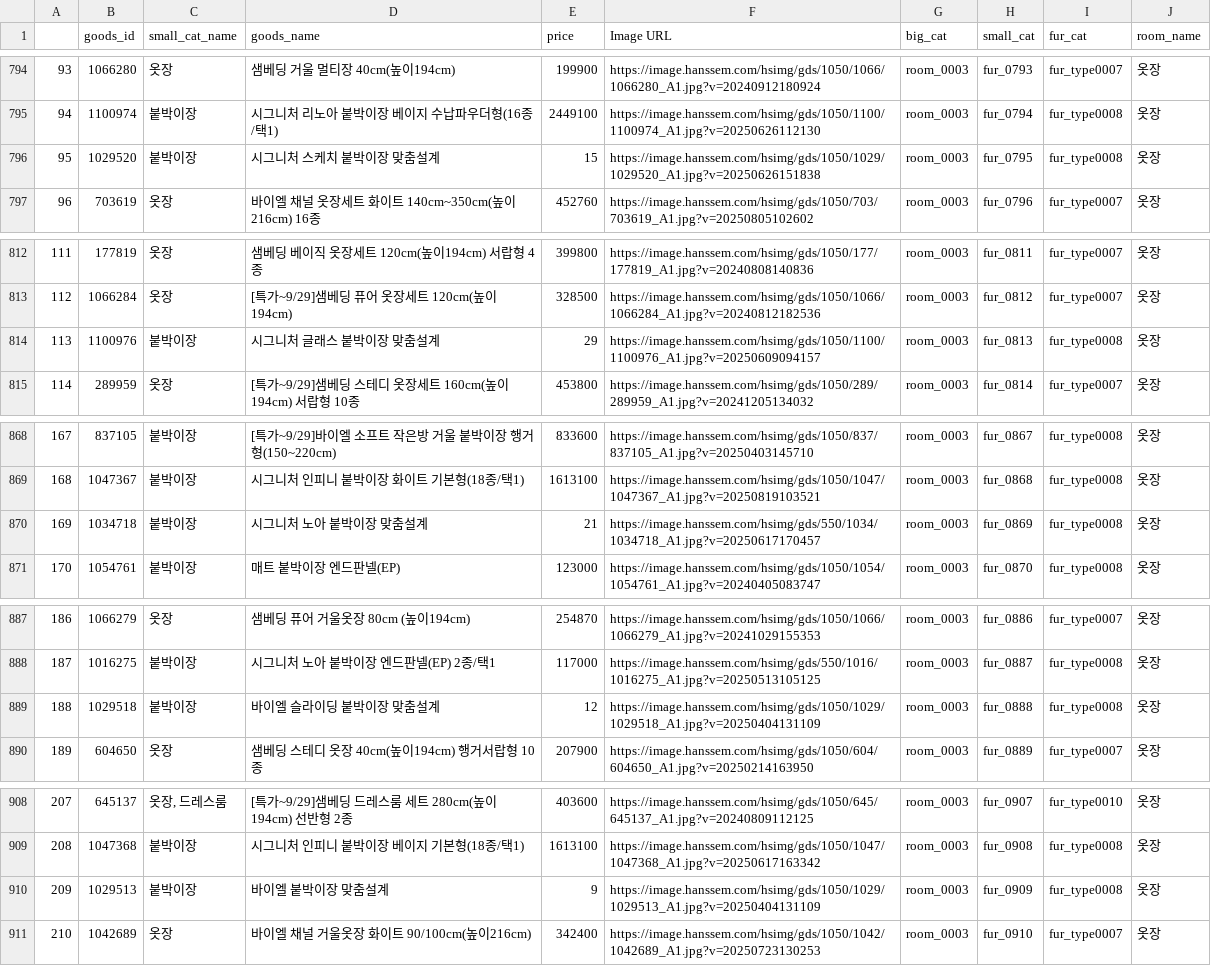
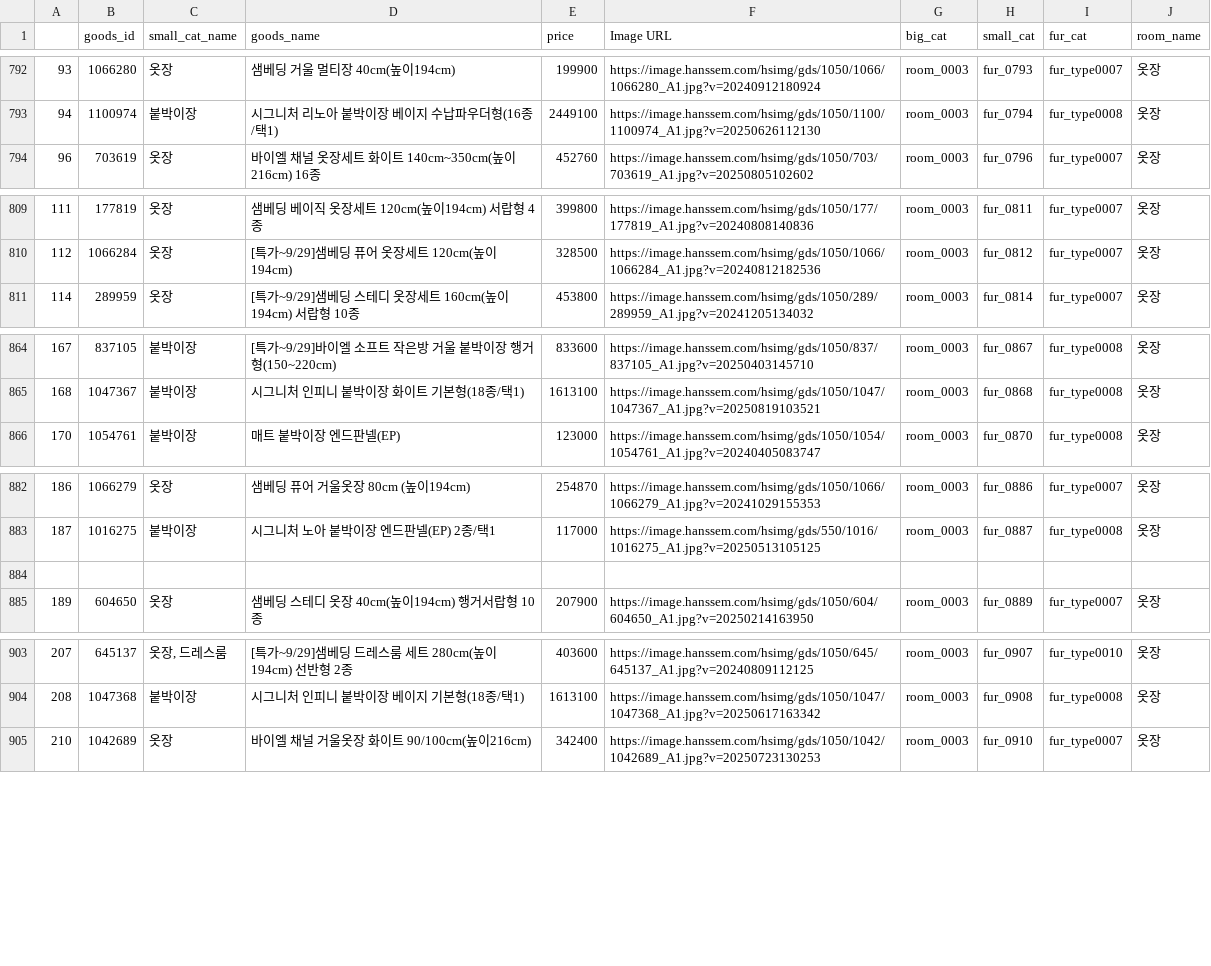
Before and after one commit to SKNETWORKS-FAMILY-AICAMP/SKN15-FINAL-4TEAM, a CSV file: frontend/ui/20251020_가구종합.csv, drawn as a sheet; only a part is shown, gaps mark what is left out; removed rows and columns are numbered as before the commit, all else as after; the diff covers the shown part only; the diff names each change by its address in the sheet, - before the commit and + after, or states it on an @@ line.

```diff
--- a/frontend/ui/20251020_가구종합.csv
+++ b/frontend/ui/20251020_가구종합.csv
-row 796: 95 | 1029520 | 붙박이장 | 시그니처 스케치 붙박이장 맞춤설계 | 15 | https://image.hanssem.com/hsimg/gds/1050/1029/1029520_A1.jpg?v=20250626151838 | room_0003 | fur_0795 | fur_type0008 | 옷장
-row 814: 113 | 1100976 | 붙박이장 | 시그니처 글래스 붙박이장 맞춤설계 | 29 | https://image.hanssem.com/hsimg/gds/1050/1100/1100976_A1.jpg?v=20250609094157 | room_0003 | fur_0813 | fur_type0008 | 옷장
-row 870: 169 | 1034718 | 붙박이장 | 시그니처 노아 붙박이장 맞춤설계 | 21 | https://image.hanssem.com/hsimg/gds/550/1034/1034718_A1.jpg?v=20250617170457 | room_0003 | fur_0869 | fur_type0008 | 옷장
-row 884: 188 | 1029518 | 붙박이장 | 바이엘 슬라이딩 붙박이장 맞춤설계 | 12 | https://image.hanssem.com/hsimg/gds/1050/1029/1029518_A1.jpg?v=20250404131109 | room_0003 | fur_0888 | fur_type0008 | 옷장
+row 884: (empty)
-row 910: 209 | 1029513 | 붙박이장 | 바이엘 붙박이장 맞춤설계 | 9 | https://image.hanssem.com/hsimg/gds/1050/1029/1029513_A1.jpg?v=20250404131109 | room_0003 | fur_0909 | fur_type0008 | 옷장
```
Also changed, not shown: 14 removed rows and 10 edited cells elsewhere in this file, 16 other files.
